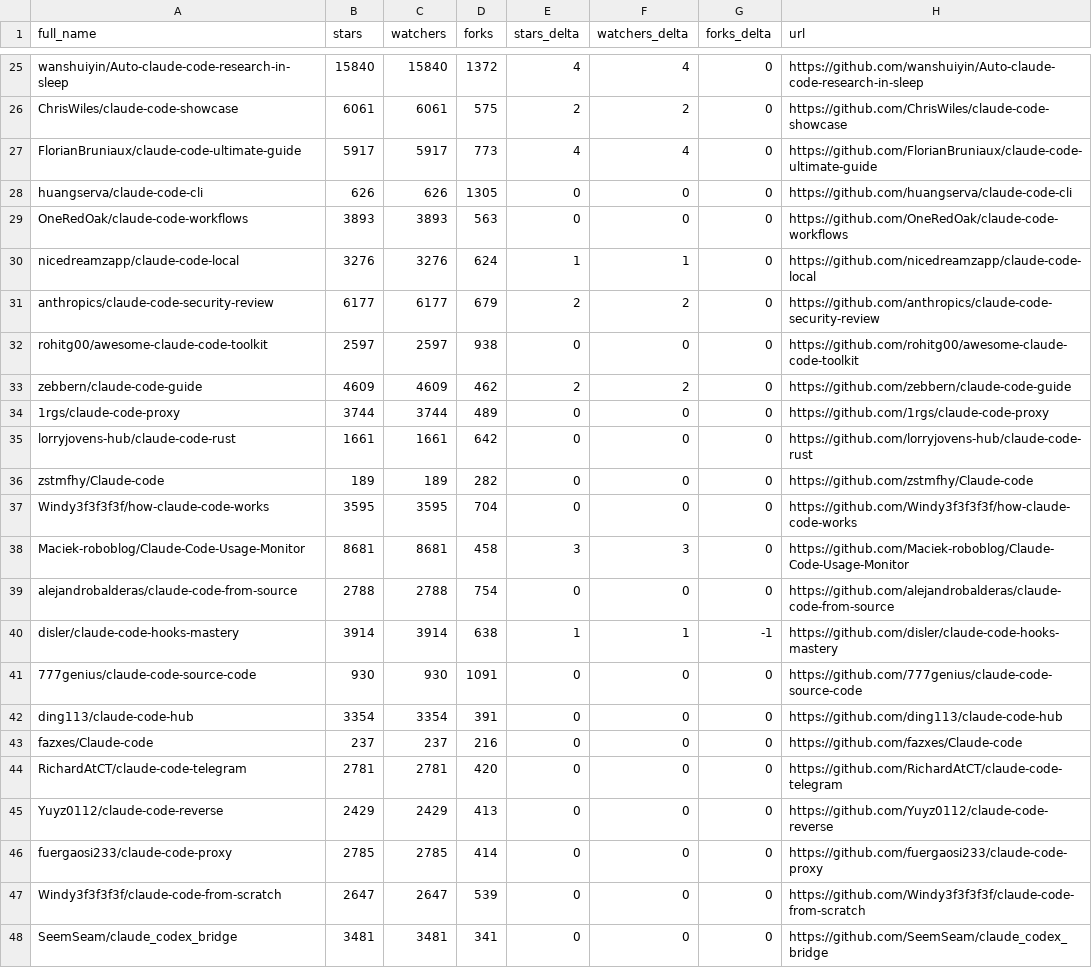
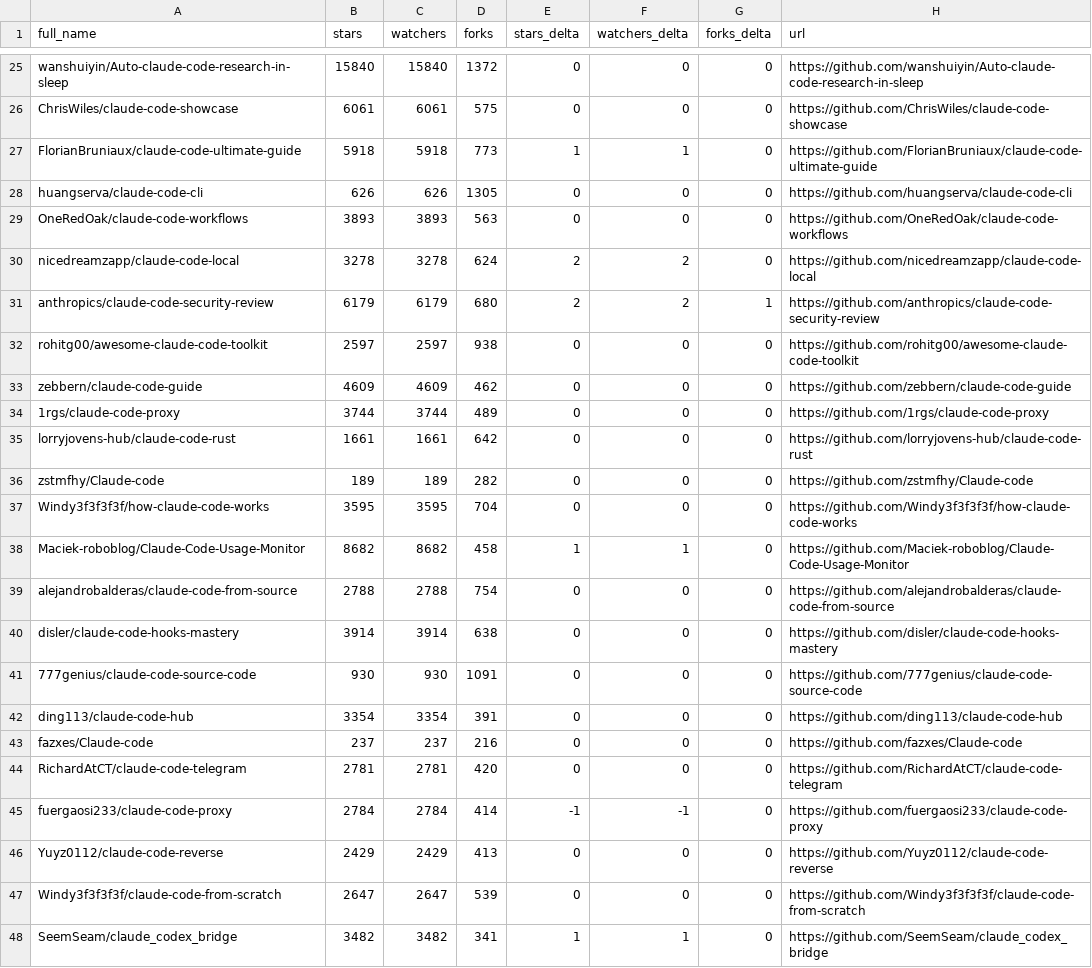
Before and after one commit to fucheng-guo-sun/awesome-claude-code, a CSV file: data/repo-ticker.csv, drawn as a sheet; only a part is shown, gaps mark what is left out; removed rows and columns are numbered as before the commit, all else as after; the diff covers the shown part only; the diff names each change by its address in the sheet, - before the commit and + after, or states it on an @@ line.

```diff
--- a/data/repo-ticker.csv
+++ b/data/repo-ticker.csv
-E25 (stars_delta): 4
+E25 (stars_delta): 0
-F25 (watchers_delta): 4
+F25 (watchers_delta): 0
-E26 (stars_delta): 2
+E26 (stars_delta): 0
-F26 (watchers_delta): 2
+F26 (watchers_delta): 0
-B27 (stars): 5917
+B27 (stars): 5918
-C27 (watchers): 5917
+C27 (watchers): 5918
-E27 (stars_delta): 4
+E27 (stars_delta): 1
-F27 (watchers_delta): 4
+F27 (watchers_delta): 1
-B30 (stars): 3276
+B30 (stars): 3278
-C30 (watchers): 3276
+C30 (watchers): 3278
-E30 (stars_delta): 1
+E30 (stars_delta): 2
-F30 (watchers_delta): 1
+F30 (watchers_delta): 2
-B31 (stars): 6177
+B31 (stars): 6179
-C31 (watchers): 6177
+C31 (watchers): 6179
-D31 (forks): 679
+D31 (forks): 680
-G31 (forks_delta): 0
+G31 (forks_delta): 1
-E33 (stars_delta): 2
+E33 (stars_delta): 0
-F33 (watchers_delta): 2
+F33 (watchers_delta): 0
-B38 (stars): 8681
+B38 (stars): 8682
-C38 (watchers): 8681
+C38 (watchers): 8682
-E38 (stars_delta): 3
+E38 (stars_delta): 1
-F38 (watchers_delta): 3
+F38 (watchers_delta): 1
-E40 (stars_delta): 1
+E40 (stars_delta): 0
-F40 (watchers_delta): 1
+F40 (watchers_delta): 0
-G40 (forks_delta): -1
+G40 (forks_delta): 0
+row 45: fuergaosi233/claude-code-proxy | 2784 | 2784 | 414 | -1 | -1 | 0 | https://github.com/fuergaosi233/claude-code-proxy
-row 46: fuergaosi233/claude-code-proxy | 2785 | 2785 | 414 | 0 | 0 | 0 | https://github.com/fuergaosi233/claude-code-proxy
-B48 (stars): 3481
+B48 (stars): 3482
-C48 (watchers): 3481
+C48 (watchers): 3482
-E48 (stars_delta): 0
+E48 (stars_delta): 1
-F48 (watchers_delta): 0
+F48 (watchers_delta): 1
```
Also changed, not shown: 2 added rows, 2 removed rows, 1 moved row and 112 edited cells elsewhere in this file, 2 other files.
